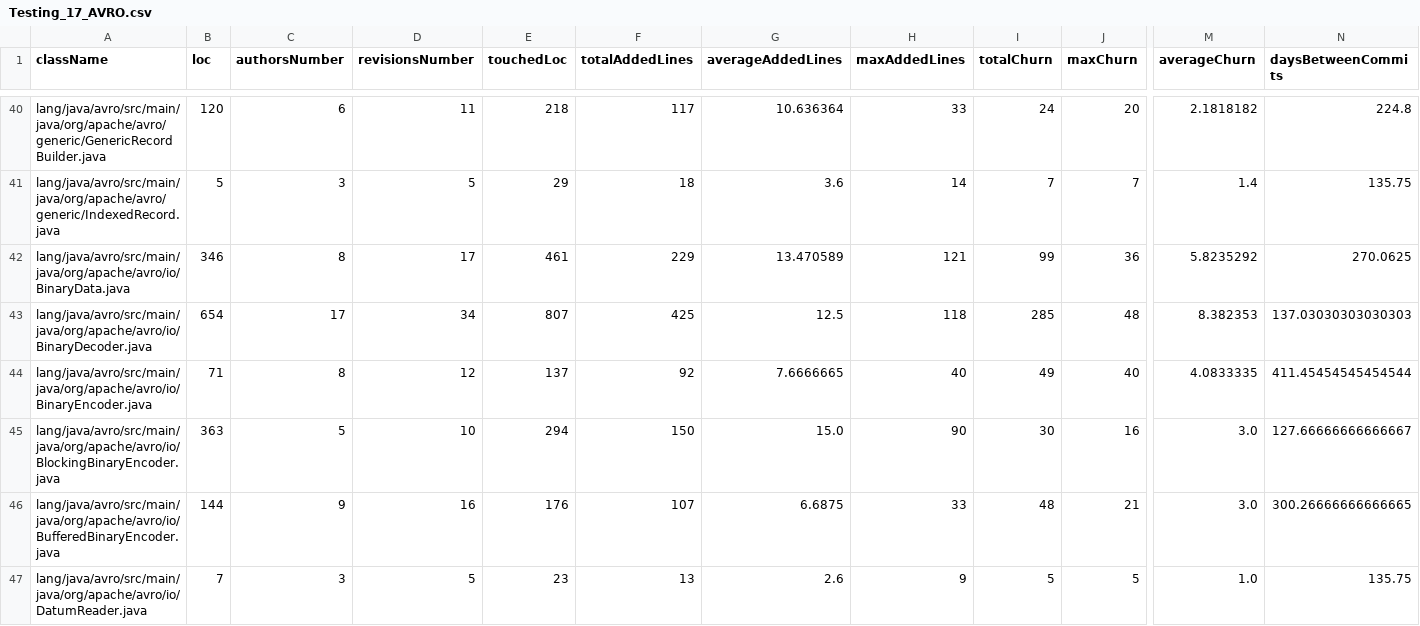
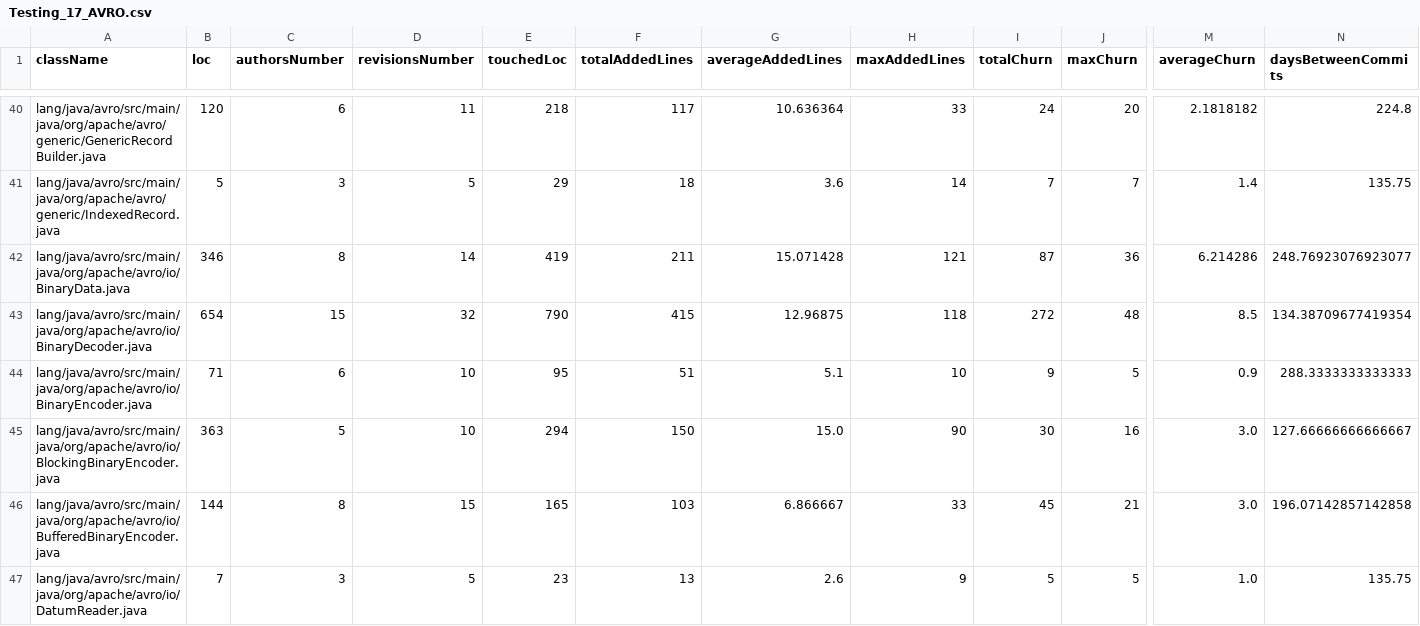
Before and after one commit to MarcoLor01/DatasetBuilderISW2, a CSV file: src/main/dataset/csvDataset/AVRODataset/Testing/Testing_17_AVRO.csv, drawn as a sheet; only a part is shown, gaps mark what is left out; the diff covers the shown part only; the diff names each change by its address in the sheet, - before the commit and + after, or states it on an @@ line.

```diff
--- a/src/main/dataset/csvDataset/AVRODataset/Testing/Testing_17_AVRO.csv
+++ b/src/main/dataset/csvDataset/AVRODataset/Testing/Testing_17_AVRO.csv
-D42 (revisionsNumber): 17
+D42 (revisionsNumber): 14
-E42 (touchedLoc): 461
+E42 (touchedLoc): 419
-F42 (totalAddedLines): 229
+F42 (totalAddedLines): 211
-G42 (averageAddedLines): 13.470589
+G42 (averageAddedLines): 15.071428
-I42 (totalChurn): 99
+I42 (totalChurn): 87
-M42 (averageChurn): 5.8235292
+M42 (averageChurn): 6.214286
-N42 (daysBetweenCommits): 270.0625
+N42 (daysBetweenCommits): 248.76923076923077
-C43 (authorsNumber): 17
+C43 (authorsNumber): 15
-D43 (revisionsNumber): 34
+D43 (revisionsNumber): 32
-E43 (touchedLoc): 807
+E43 (touchedLoc): 790
-F43 (totalAddedLines): 425
+F43 (totalAddedLines): 415
-G43 (averageAddedLines): 12.5
+G43 (averageAddedLines): 12.96875
-I43 (totalChurn): 285
+I43 (totalChurn): 272
-M43 (averageChurn): 8.382353
+M43 (averageChurn): 8.5
-N43 (daysBetweenCommits): 137.03030303030303
+N43 (daysBetweenCommits): 134.38709677419354
-C44 (authorsNumber): 8
+C44 (authorsNumber): 6
-D44 (revisionsNumber): 12
+D44 (revisionsNumber): 10
-E44 (touchedLoc): 137
+E44 (touchedLoc): 95
-F44 (totalAddedLines): 92
+F44 (totalAddedLines): 51
-G44 (averageAddedLines): 7.6666665
+G44 (averageAddedLines): 5.1
-H44 (maxAddedLines): 40
+H44 (maxAddedLines): 10
-I44 (totalChurn): 49
+I44 (totalChurn): 9
-J44 (maxChurn): 40
+J44 (maxChurn): 5
-M44 (averageChurn): 4.0833335
+M44 (averageChurn): 0.9
-N44 (daysBetweenCommits): 411.45454545454544
+N44 (daysBetweenCommits): 288.3333333333333
-C46 (authorsNumber): 9
+C46 (authorsNumber): 8
-D46 (revisionsNumber): 16
+D46 (revisionsNumber): 15
-E46 (touchedLoc): 176
+E46 (touchedLoc): 165
-F46 (totalAddedLines): 107
+F46 (totalAddedLines): 103
-G46 (averageAddedLines): 6.6875
+G46 (averageAddedLines): 6.866667
-I46 (totalChurn): 48
+I46 (totalChurn): 45
-N46 (daysBetweenCommits): 300.26666666666665
+N46 (daysBetweenCommits): 196.07142857142858
```
Also changed, not shown: 139 edited cells elsewhere in this file, 54 other files.
